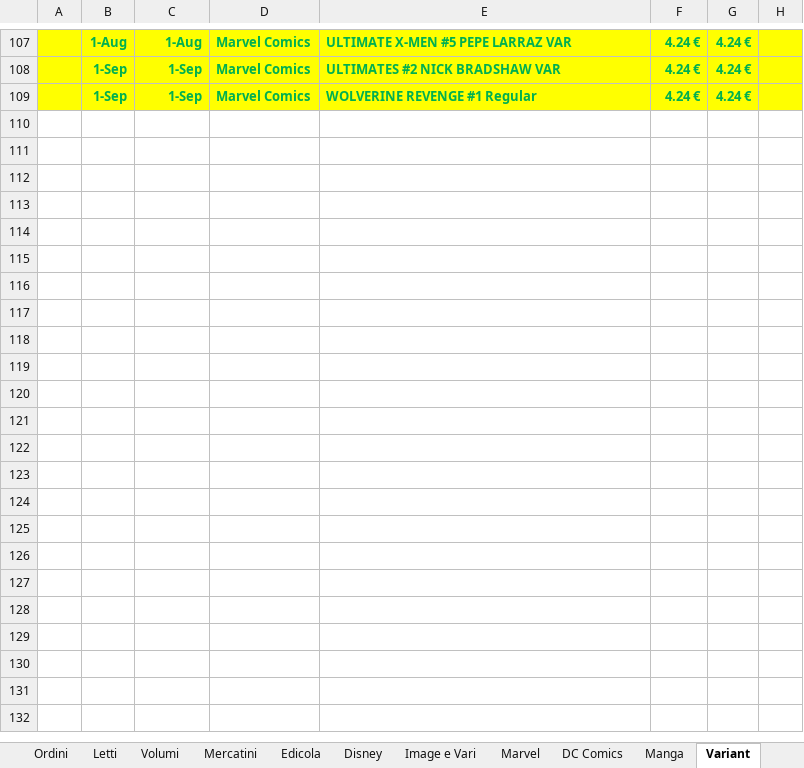
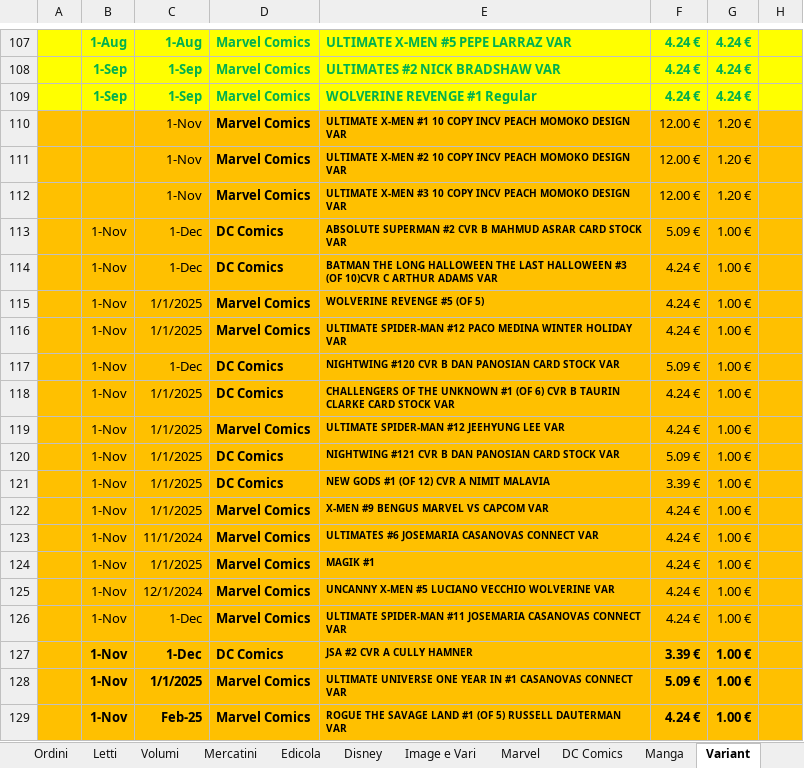
Before and after one commit to sorrentmutie/repoprivatafumetti, an Excel workbook: 00 - Spese..xlsx, sheet Variant, drawn as a sheet; only a part is shown, gaps mark what is left out; values as stored, in another font and other column widths than the file's, no borders; the diff covers the shown part only; the diff names each change by its address in the sheet, - before the commit and + after, or states it on an @@ line.

```diff
--- a/00 - Spese..xlsx (sheet Variant)
+++ b/00 - Spese..xlsx (sheet Variant)
+row 110:  |  | 1-Nov | Marvel Comics | ULTIMATE X-MEN #1 10 COPY INCV PEACH MOMOKO DESIGN VAR | 12.00 € | 1.20 €
+row 111:  |  | 1-Nov | Marvel Comics | ULTIMATE X-MEN #2 10 COPY INCV PEACH MOMOKO DESIGN VAR | 12.00 € | 1.20 €
+row 112:  |  | 1-Nov | Marvel Comics | ULTIMATE X-MEN #3 10 COPY INCV PEACH MOMOKO DESIGN VAR | 12.00 € | 1.20 €
+row 113:  | 1-Nov | 1-Dec | DC Comics | ABSOLUTE SUPERMAN #2 CVR B MAHMUD ASRAR CARD STOCK VAR | 5.09 € | 1.00 €
+row 114:  | 1-Nov | 1-Dec | DC Comics | BATMAN THE LONG HALLOWEEN THE LAST HALLOWEEN #3 (OF 10)CVR C ARTHUR ADAMS VAR | 4.24 € | 1.00 €
+row 115:  | 1-Nov | 1/1/2025 | Marvel Comics | WOLVERINE REVENGE #5 (OF 5) | 4.24 € | 1.00 €
+row 116:  | 1-Nov | 1/1/2025 | Marvel Comics | ULTIMATE SPIDER-MAN #12 PACO MEDINA WINTER HOLIDAY VAR | 4.24 € | 1.00 €
+row 117:  | 1-Nov | 1-Dec | DC Comics | NIGHTWING #120 CVR B DAN PANOSIAN CARD STOCK VAR | 5.09 € | 1.00 €
+row 118:  | 1-Nov | 1/1/2025 | DC Comics | CHALLENGERS OF THE UNKNOWN #1 (OF 6) CVR B TAURIN CLARKE CARD STOCK VAR | 4.24 € | 1.00 €
+row 119:  | 1-Nov | 1/1/2025 | Marvel Comics | ULTIMATE SPIDER-MAN #12 JEEHYUNG LEE VAR | 4.24 € | 1.00 €
+row 120:  | 1-Nov | 1/1/2025 | DC Comics | NIGHTWING #121 CVR B DAN PANOSIAN CARD STOCK VAR | 5.09 € | 1.00 €
+row 121:  | 1-Nov | 1/1/2025 | DC Comics | NEW GODS #1 (OF 12) CVR A NIMIT MALAVIA | 3.39 € | 1.00 €
+row 122:  | 1-Nov | 1/1/2025 | Marvel Comics | X-MEN #9 BENGUS MARVEL VS CAPCOM VAR | 4.24 € | 1.00 €
+row 123:  | 1-Nov | 11/1/2024 | Marvel Comics | ULTIMATES #6 JOSEMARIA CASANOVAS CONNECT VAR | 4.24 € | 1.00 €
+row 124:  | 1-Nov | 1/1/2025 | Marvel Comics | MAGIK #1 | 4.24 € | 1.00 €
+row 125:  | 1-Nov | 12/1/2024 | Marvel Comics | UNCANNY X-MEN #5 LUCIANO VECCHIO WOLVERINE VAR | 4.24 € | 1.00 €
+row 126:  | 1-Nov | 1-Dec | Marvel Comics | ULTIMATE SPIDER-MAN #11 JOSEMARIA CASANOVAS CONNECT VAR | 4.24 € | 1.00 €
+row 127:  | 1-Nov | 1-Dec | DC Comics | JSA #2 CVR A CULLY HAMNER | 3.39 € | 1.00 €
+row 128:  | 1-Nov | 1/1/2025 | Marvel Comics | ULTIMATE UNIVERSE ONE YEAR IN #1 CASANOVAS CONNECT VAR | 5.09 € | 1.00 €
+row 129:  | 1-Nov | Feb-25 | Marvel Comics | ROGUE THE SAVAGE LAND #1 (OF 5) RUSSELL DAUTERMAN VAR | 4.24 € | 1.00 €
```
Also changed, not shown: 35 added rows elsewhere in this sheet, sheet Letti, sheet DC Comics, sheet Disney, 01 - Mutanti.xlsx.
